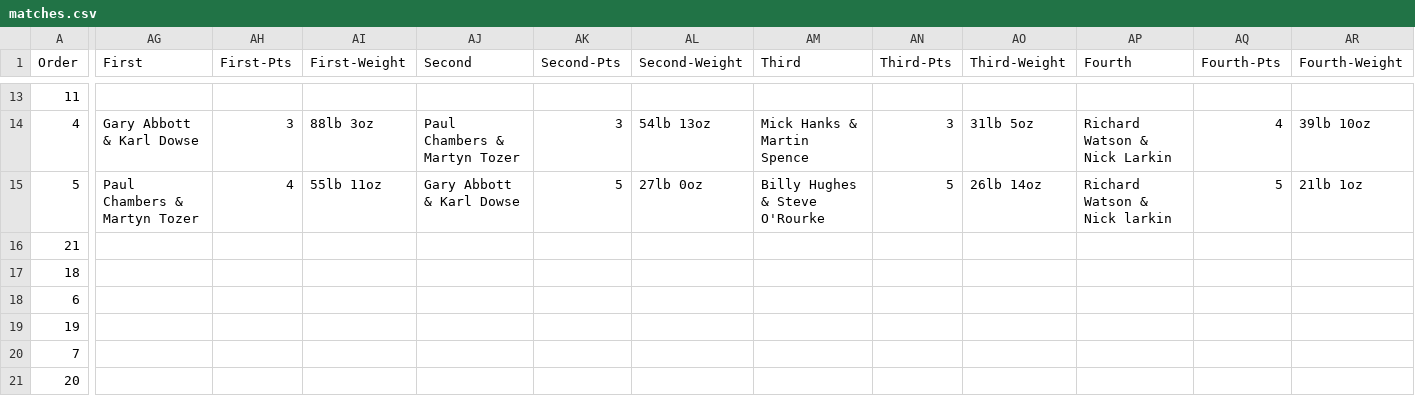
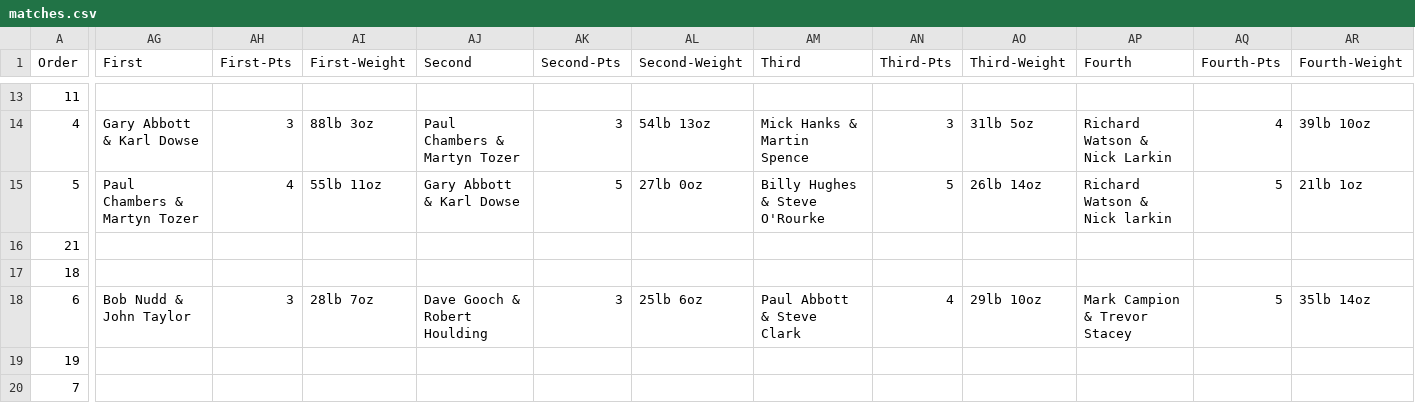
Before and after one commit to ndaa-developer/ndaa-release-two, a CSV file: _data/matches.csv, drawn as a sheet; only a part is shown, gaps mark what is left out; the shorter side is filled out with more unchanged rows; the diff covers the shown part only; the diff names each change by its address in the sheet, - before the commit and + after, or states it on an @@ line.

```diff
--- a/_data/matches.csv
+++ b/_data/matches.csv
-AG18 (First): (empty)
+AG18 (First): Bob Nudd & John Taylor
-AH18 (First-Pts): (empty)
+AH18 (First-Pts): 3
-AI18 (First-Weight): (empty)
+AI18 (First-Weight): 28lb 7oz
-AJ18 (Second): (empty)
+AJ18 (Second): Dave Gooch & Robert Houlding
-AK18 (Second-Pts): (empty)
+AK18 (Second-Pts): 3
-AL18 (Second-Weight): (empty)
+AL18 (Second-Weight): 25lb 6oz
-AM18 (Third): (empty)
+AM18 (Third): Paul Abbott & Steve Clark
-AN18 (Third-Pts): (empty)
+AN18 (Third-Pts): 4
-AO18 (Third-Weight): (empty)
+AO18 (Third-Weight): 29lb 10oz
-AP18 (Fourth): (empty)
+AP18 (Fourth): Mark Campion & Trevor Stacey
-AQ18 (Fourth-Pts): (empty)
+AQ18 (Fourth-Pts): 5
-AR18 (Fourth-Weight): (empty)
+AR18 (Fourth-Weight): 35lb 14oz
```
Also changed, not shown: 3 edited cells elsewhere in this file, _data/pairs-r6.csv, 1 other file.
